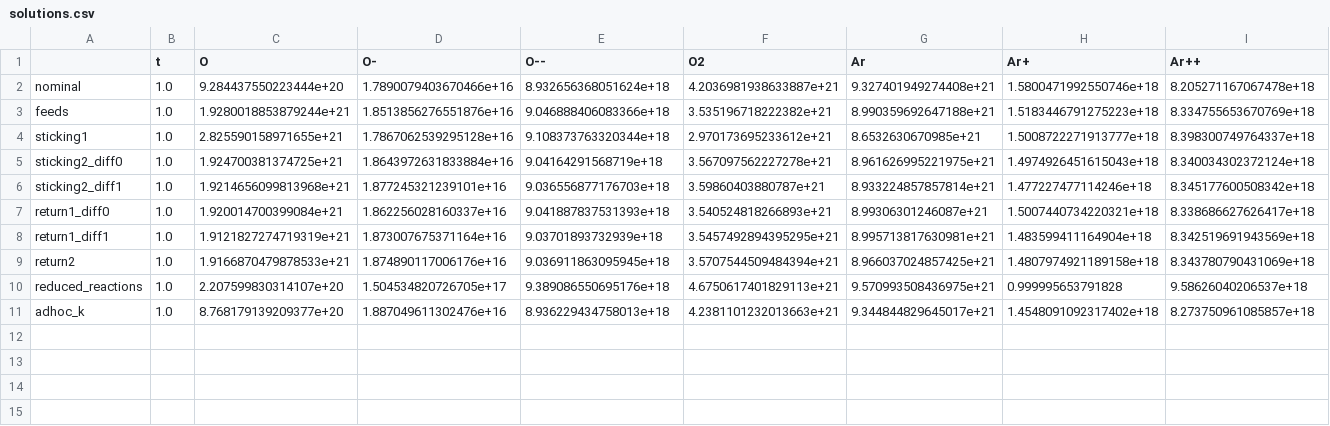
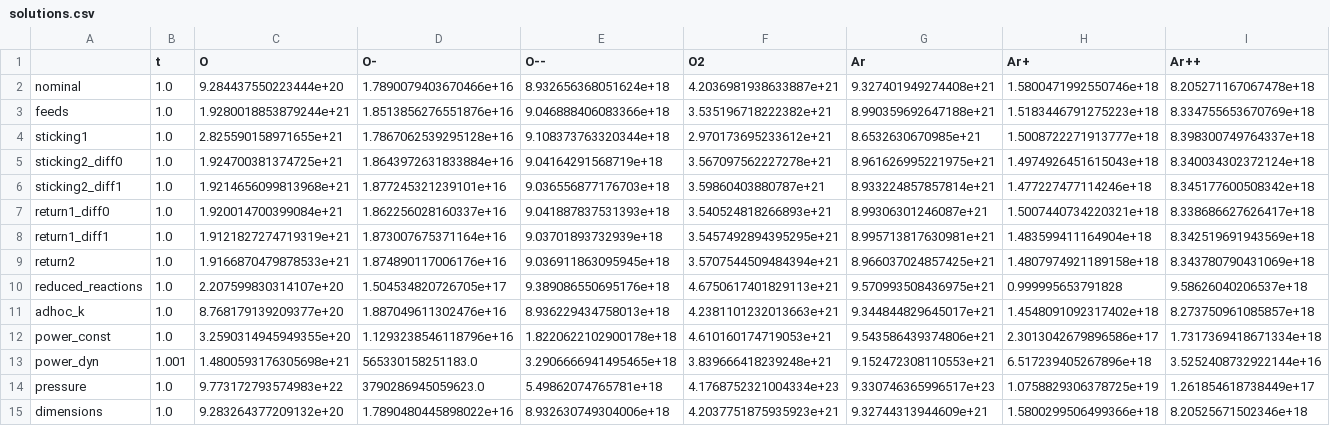
Before and after one commit to hanicinecm/pygmol, a CSV file: run_tests/resources/solutions.csv, drawn as a sheet; only a part is shown; rows hold the shown columns only; the diff names each change by its address in the sheet, - before the commit and + after, or states it on an @@ line.

```diff
--- a/run_tests/resources/solutions.csv
+++ b/run_tests/resources/solutions.csv
+row 12: power_const | 1.0 | 3.2590314945949355e+20 | 1.1293238546118796e+16 | 1.8220622102900178e+18 | 4.610160174719053e+21 | 9.543586439374806e+21 | 2.3013042679896586e+17 | 1.7317369418671334e+18
+row 13: power_dyn | 1.001 | 1.4800593176305698e+21 | 565330158251183.0 | 3.2906666941495465e+18 | 3.839666418239248e+21 | 9.152472308110553e+21 | 6.517239405267896e+18 | 3.5252408732922144e+16
+row 14: pressure | 1.0 | 9.773172793574983e+22 | 3790286945059623.0 | 5.49862074765781e+18 | 4.1768752321004334e+23 | 9.330746365996517e+23 | 1.0758829306378725e+19 | 1.261854618738449e+17
+row 15: dimensions | 1.0 | 9.283264377209132e+20 | 1.7890480445898022e+16 | 8.932630749304006e+18 | 4.2037751875935923e+21 | 9.32744313944609e+21 | 1.5800299506499366e+18 | 8.20525671502346e+18
```
Also changed, not shown: 1 other file.
